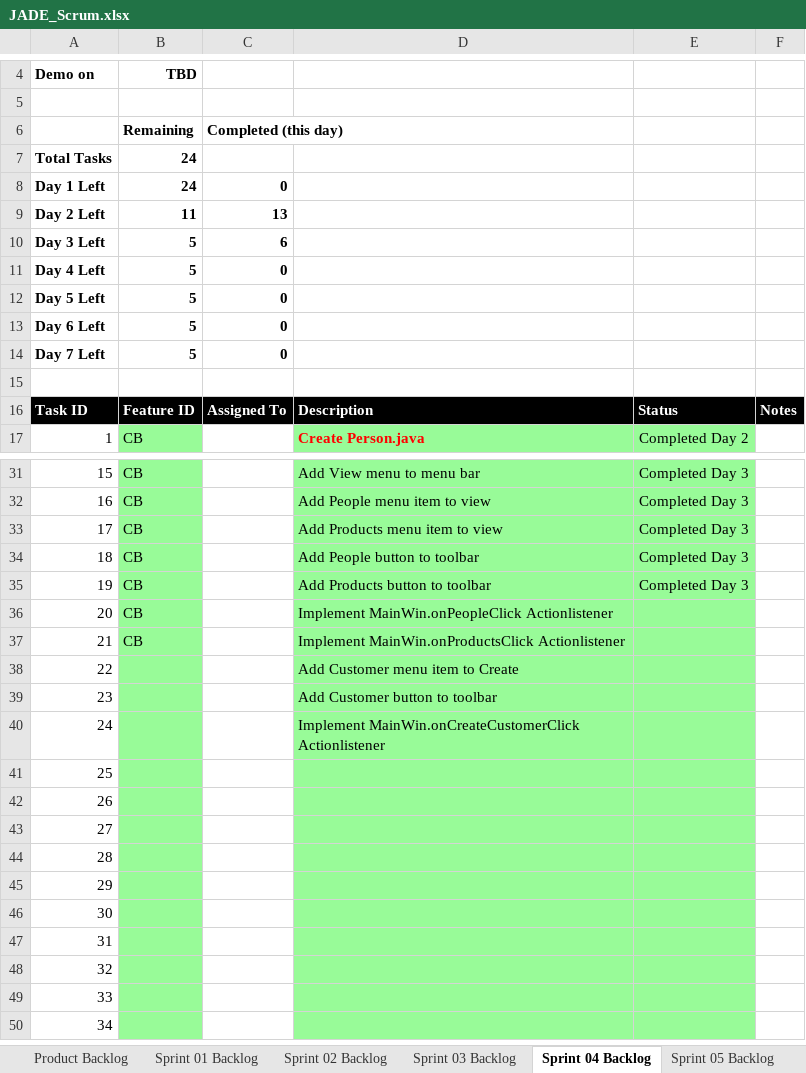
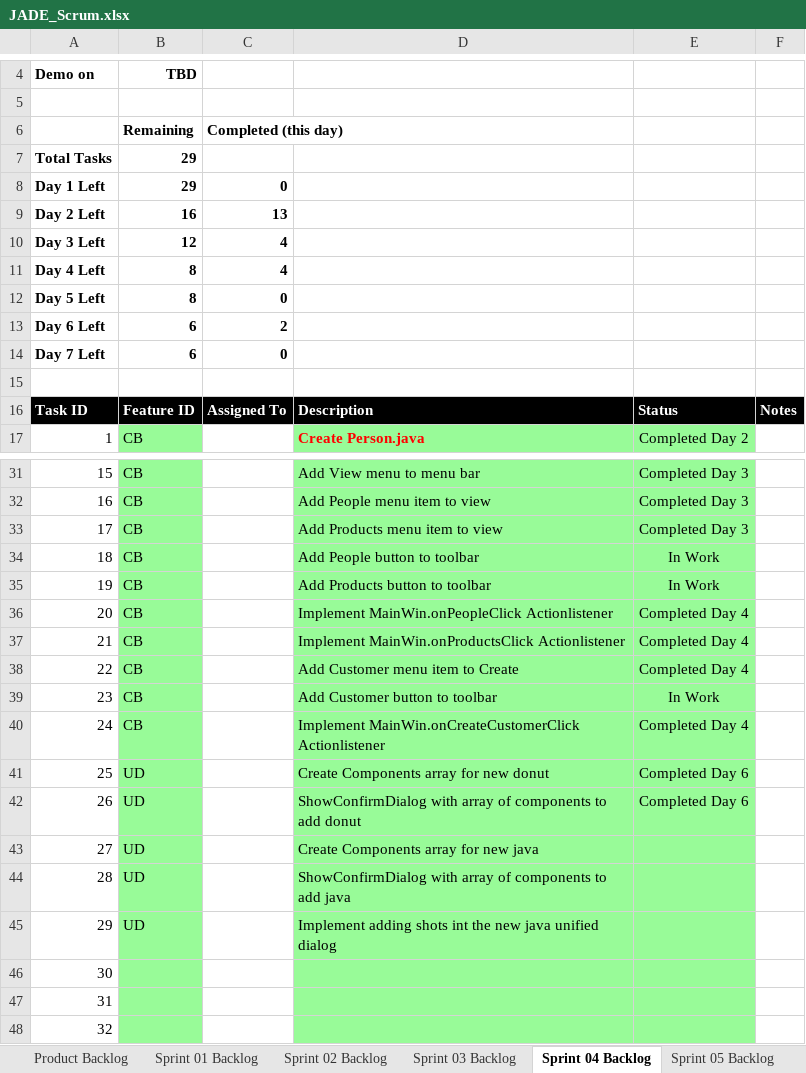
Before and after one commit to Waseem-Alkasbutrus/cse1325, an Excel workbook: P09/JADE_Scrum.xlsx, sheet Sprint 04 Backlog, drawn as a sheet; only a part is shown, gaps mark what is left out; the shorter side is filled out with more unchanged rows; values as stored, in another font and other column widths than the file's, no borders; charts and pictures not drawn; the diff names each change by its address in the sheet, - before the commit and + after, or states it on an @@ line.

Commit message:
JADE_Scrum.xlsx Updated Backlog

```diff
--- a/P09/JADE_Scrum.xlsx (sheet Sprint 04 Backlog)
+++ b/P09/JADE_Scrum.xlsx (sheet Sprint 04 Backlog)
-B7:B8: 24
+B7:B8: 29
-B9: 11
+B9: 16
-B10: 5
+B10: 12
-C10: 6
+C10: 4
-B11:B12: 5
+B11:B12: 8
-C11: 0
+C11: 4
-B13:B14: 5
+B13:B14: 6
-C13: 0
+C13: 2
-E34:E35: Completed Day 3
+E34:E35: In Work
-E36:E38: (empty)
+E36:E38: Completed Day 4
-B38:B40: (empty)
+B38:B40: CB
-E39: (empty)
+E39: In Work
-E40: (empty)
+E40: Completed Day 4
-B41:B45: (empty)
+B41:B45: UD
-D41: (empty)
+D41: Create Components array for new donut
-E41:E42: (empty)
+E41:E42: Completed Day 6
-D42: (empty)
+D42: ShowConfirmDialog with array of components to add donut
-D43: (empty)
+D43: Create Components array for new java
-D44: (empty)
+D44: ShowConfirmDialog with array of components to add java
-D45: (empty)
+D45: Implement adding shots int the new java unified dialog
```
Also changed, not shown: charts or pictures.
